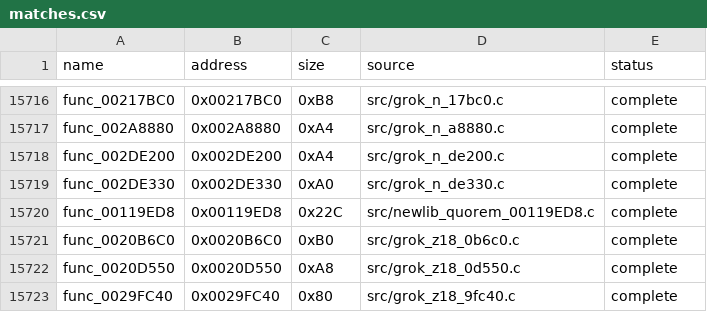
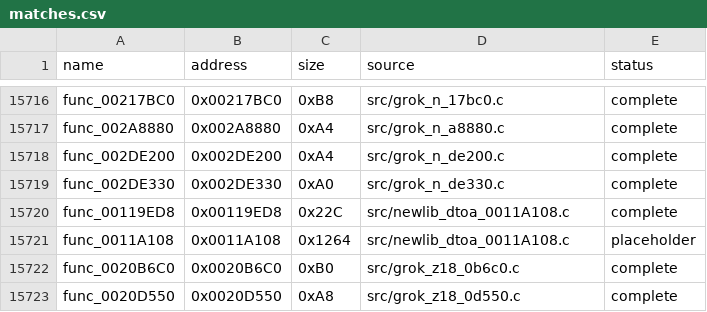
Before and after one commit to g-guthrie/mvc2-ps2-decomp, a CSV file: config/matches.csv, drawn as a sheet; only a part is shown, gaps mark what is left out; the shorter side is filled out with more unchanged rows.

Commit message:
Recover Newlib dtoa conversion routine

```diff
--- a/config/matches.csv
+++ b/config/matches.csv
@@ -15719,3 +15719,4 @@ func_002DE200,0x002DE200,0xA4,src/grok_n_de200.c,complete
 func_002DE330,0x002DE330,0xA0,src/grok_n_de330.c,complete
-func_00119ED8,0x00119ED8,0x22C,src/newlib_quorem_00119ED8.c,complete
+func_00119ED8,0x00119ED8,0x22C,src/newlib_dtoa_0011A108.c,complete
+func_0011A108,0x0011A108,0x1264,src/newlib_dtoa_0011A108.c,placeholder
 func_0020B6C0,0x0020B6C0,0xB0,src/grok_z18_0b6c0.c,complete
```
Also changed, not shown: 5 other files.
